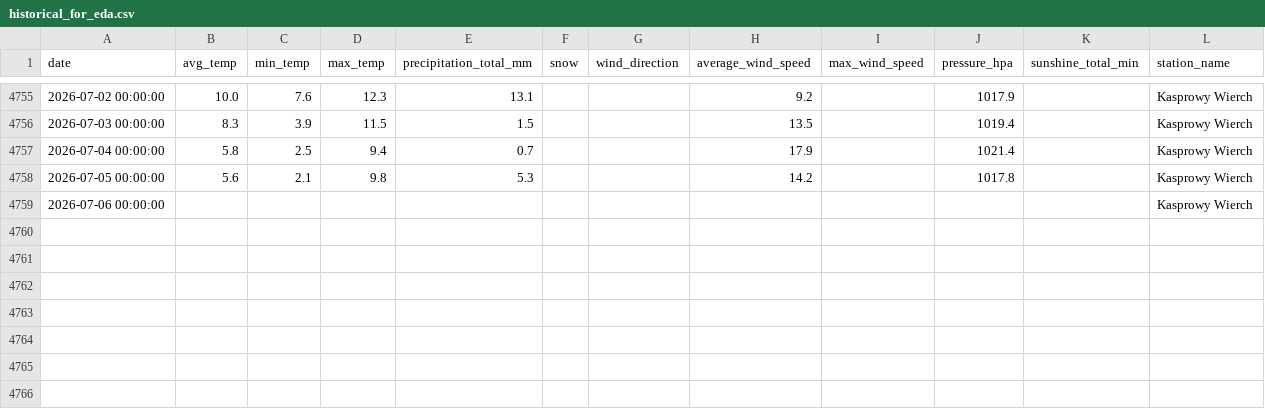
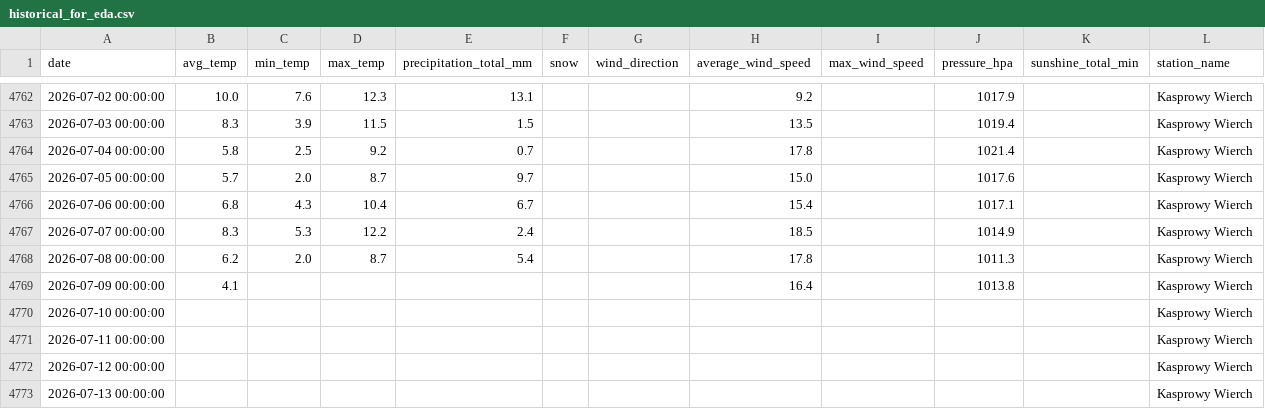
Before and after one commit to masubotic/projekt_podsumowujacy_pogoda_tatry, a CSV file: data/historical_for_eda.csv, drawn as a sheet; only a part is shown, gaps mark what is left out; the diff covers the shown part only.

```diff
--- a/data/historical_for_eda.csv
+++ b/data/historical_for_eda.csv
@@ -4756,4 +4763,11 @@ date,avg_temp,min_temp,max_temp,precipitation_total_mm,snow,wind_direction,avera
 2026-07-03 00:00:00,8.3,3.9,11.5,1.5,,,13.5,,1019.4,,Kasprowy Wierch
-2026-07-04 00:00:00,5.8,2.5,9.4,0.7,,,17.9,,1021.4,,Kasprowy Wierch
-2026-07-05 00:00:00,5.6,2.1,9.8,5.3,,,14.2,,1017.8,,Kasprowy Wierch
-2026-07-06 00:00:00,,,,,,,,,,,Kasprowy Wierch
+2026-07-04 00:00:00,5.8,2.5,9.2,0.7,,,17.8,,1021.4,,Kasprowy Wierch
+2026-07-05 00:00:00,5.7,2.0,8.7,9.7,,,15.0,,1017.6,,Kasprowy Wierch
+2026-07-06 00:00:00,6.8,4.3,10.4,6.7,,,15.4,,1017.1,,Kasprowy Wierch
+2026-07-07 00:00:00,8.3,5.3,12.2,2.4,,,18.5,,1014.9,,Kasprowy Wierch
+2026-07-08 00:00:00,6.2,2.0,8.7,5.4,,,17.8,,1011.3,,Kasprowy Wierch
+2026-07-09 00:00:00,4.1,,,,,,16.4,,1013.8,,Kasprowy Wierch
+2026-07-10 00:00:00,,,,,,,,,,,Kasprowy Wierch
+2026-07-11 00:00:00,,,,,,,,,,,Kasprowy Wierch
+2026-07-12 00:00:00,,,,,,,,,,,Kasprowy Wierch
+2026-07-13 00:00:00,,,,,,,,,,,Kasprowy Wierch
```
Also changed, not shown: 7 added rows and 19 edited cells elsewhere in this file, 2 other files.
